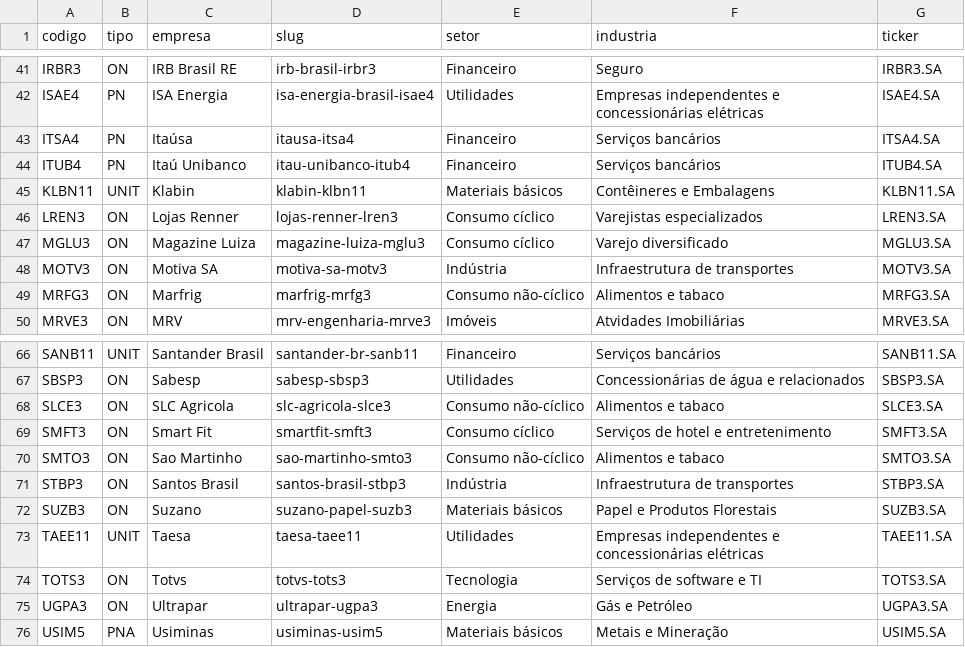
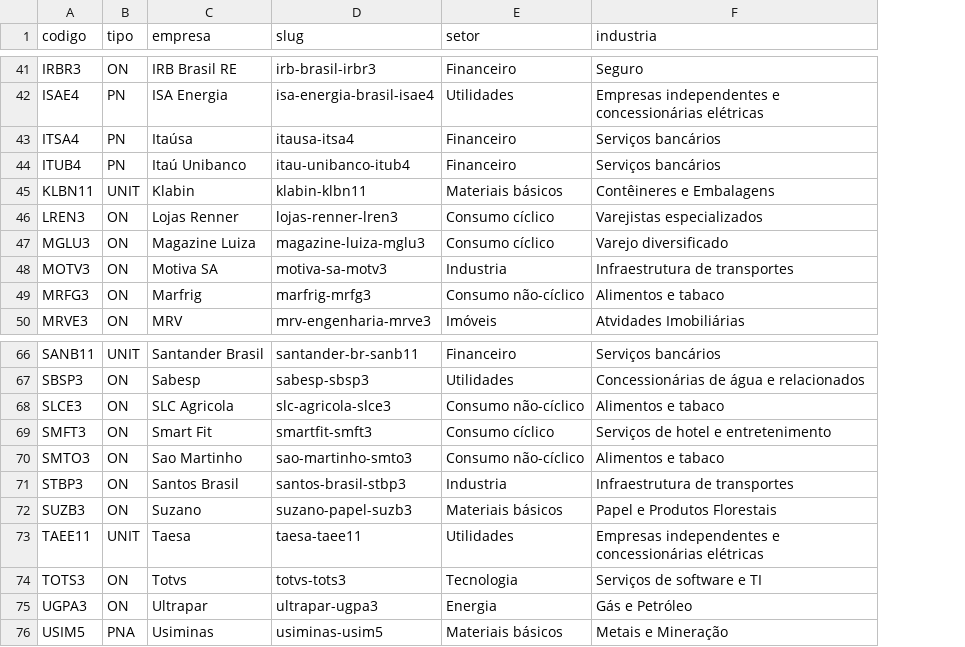
Before and after one commit to ederray/etl-aws, a CSV file: data/external/tbl_acoes_ibovespa.csv, drawn as a sheet; only a part is shown, gaps mark what is left out; the diff covers the shown part only; the diff names each change by its address in the sheet, - before the commit and + after, or states it on an @@ line.

```diff
--- a/data/external/tbl_acoes_ibovespa.csv
+++ b/data/external/tbl_acoes_ibovespa.csv
-column G (ticker), rows 41-50: IRBR3.SA | ISAE4.SA | ITSA4.SA | ITUB4.SA | KLBN11.SA | LREN3.SA | MGLU3.SA | MOTV3.SA | MRFG3.SA | MRVE3.SA; rows 66-76: SANB11.SA | SBSP3.SA | SLCE3.SA | SMFT3.SA | SMTO3.SA | STBP3.SA | SUZB3.SA | TAEE11.SA | TOTS3.SA | UGPA3.SA | USIM5.SA
-E48 (setor): Indústria
+E48 (setor): Industria
-E71 (setor): Indústria
+E71 (setor): Industria
```
Also changed, not shown: 6 edited cells elsewhere in this file, 6 other files.
